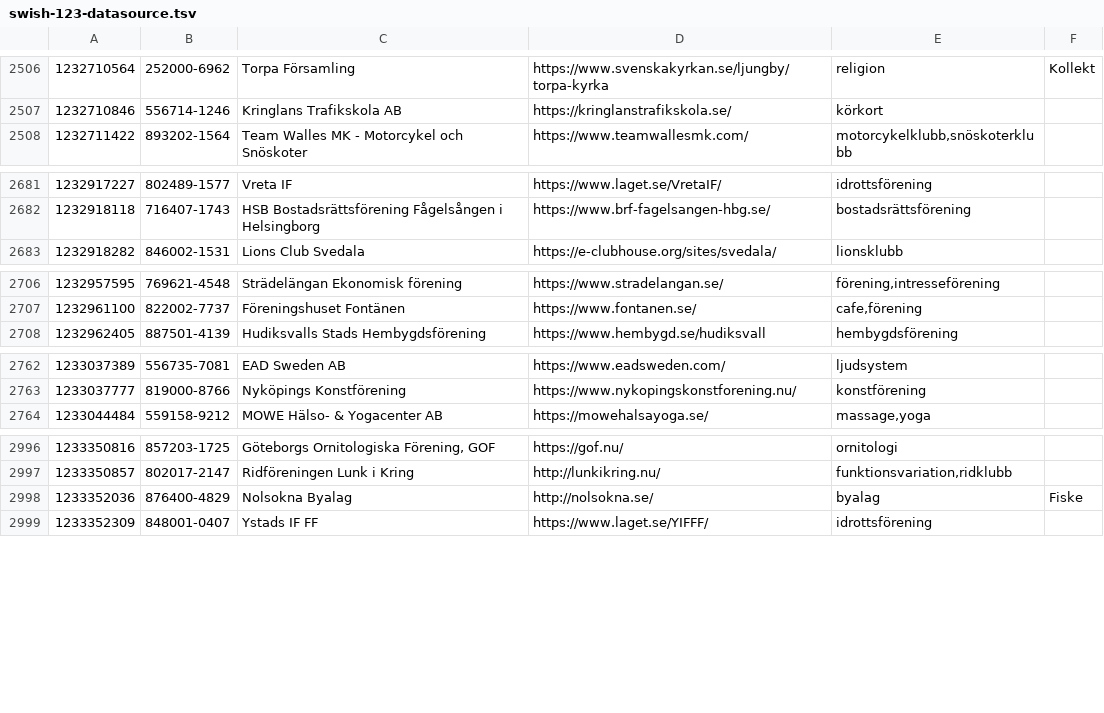
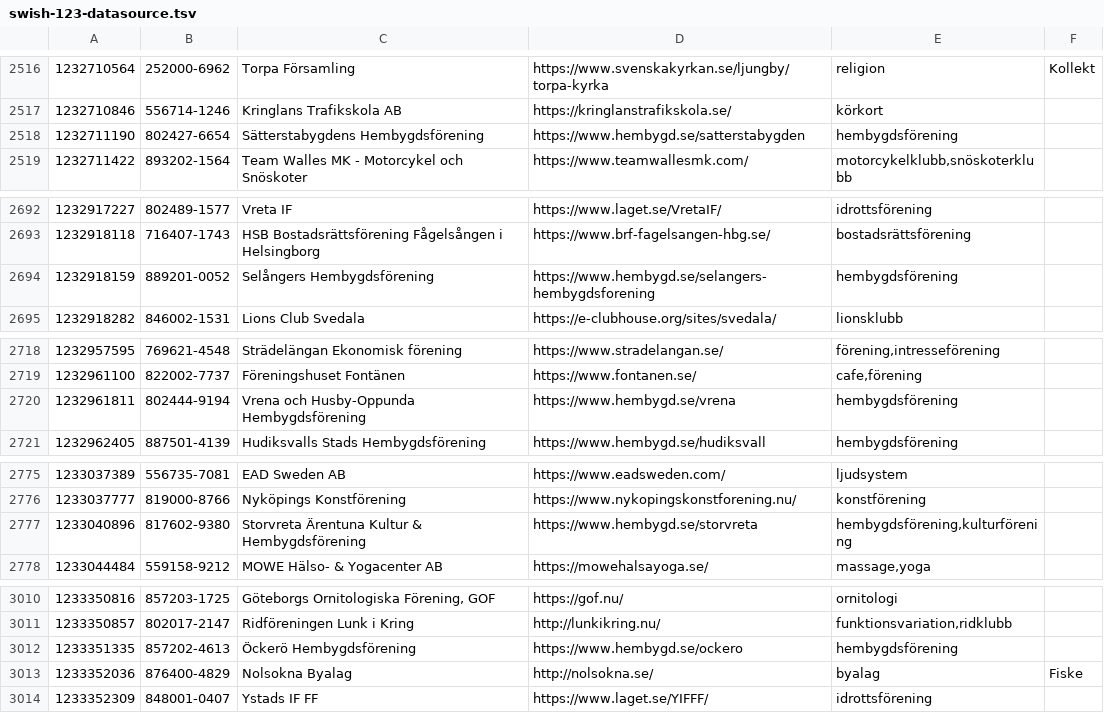
Before and after one commit to cisene/swish-123, a TSV file: text/swish-123-datasource.tsv, drawn as a sheet; only a part is shown, gaps mark what is left out; the diff covers the shown part only; the diff names each change by its address in the sheet, - before the commit and + after, or states it on an @@ line.

```diff
--- a/text/swish-123-datasource.tsv
+++ b/text/swish-123-datasource.tsv
+row 2518: 1232711190 | 802427-6654 | Sätterstabygdens Hembygdsförening | https://www.hembygd.se/satterstabygden | hembygdsförening
+row 2694: 1232918159 | 889201-0052 | Selångers Hembygdsförening | https://www.hembygd.se/selangers-hembygdsforening | hembygdsförening
+row 2720: 1232961811 | 802444-9194 | Vrena och Husby-Oppunda Hembygdsförening | https://www.hembygd.se/vrena | hembygdsförening
+row 2777: 1233040896 | 817602-9380 | Storvreta Ärentuna Kultur & Hembygdsförening | https://www.hembygd.se/storvreta | hembygdsförening,kulturförening
+row 3012: 1233351335 | 857202-4613 | Öckerö Hembygdsförening | https://www.hembygd.se/ockero | hembygdsförening
```
Also changed, not shown: 24 added rows and 2 edited cells elsewhere in this file, text/swish-123-datasource.csv, 5 other files.
